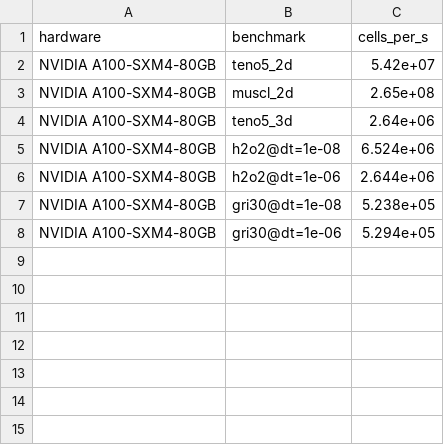
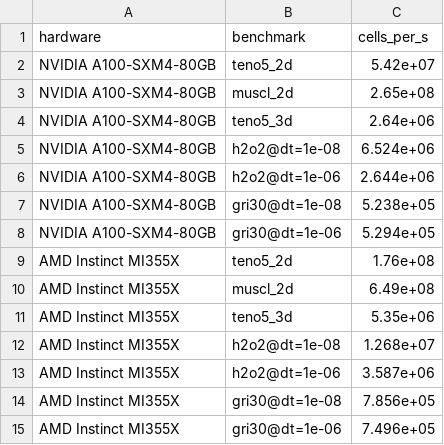
Before and after one commit to MatthewBonanni/mallard, a CSV file: benchmarks/perf/baselines.csv, drawn as a sheet.

```diff
--- a/benchmarks/perf/baselines.csv
+++ b/benchmarks/perf/baselines.csv
@@ -8 +8,8 @@ NVIDIA A100-SXM4-80GB,gri30@dt=1e-08,5.238e+05
 NVIDIA A100-SXM4-80GB,gri30@dt=1e-06,5.294e+05
+AMD Instinct MI355X,teno5_2d,1.76e+08
+AMD Instinct MI355X,muscl_2d,6.49e+08
+AMD Instinct MI355X,teno5_3d,5.35e+06
+AMD Instinct MI355X,h2o2@dt=1e-08,1.268e+07
+AMD Instinct MI355X,h2o2@dt=1e-06,3.587e+06
+AMD Instinct MI355X,gri30@dt=1e-08,7.856e+05
+AMD Instinct MI355X,gri30@dt=1e-06,7.496e+05
```
Also changed, not shown: benchmarks/baselines.csv, 12 other files.
